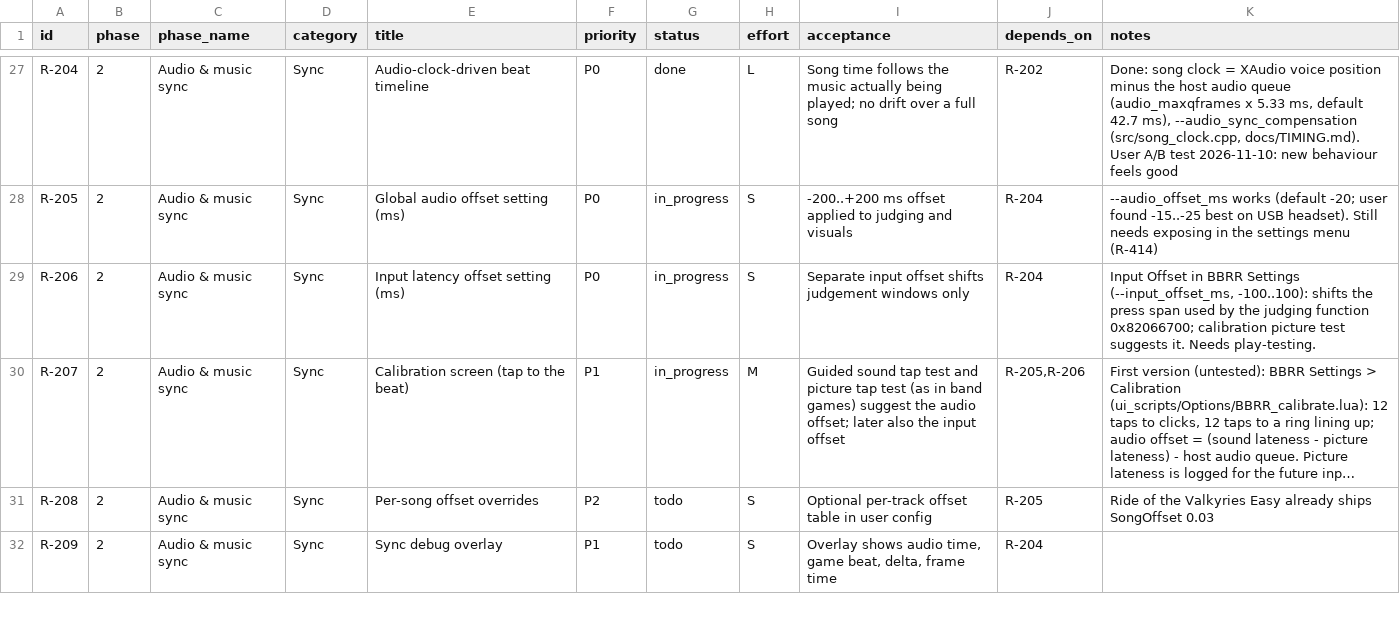
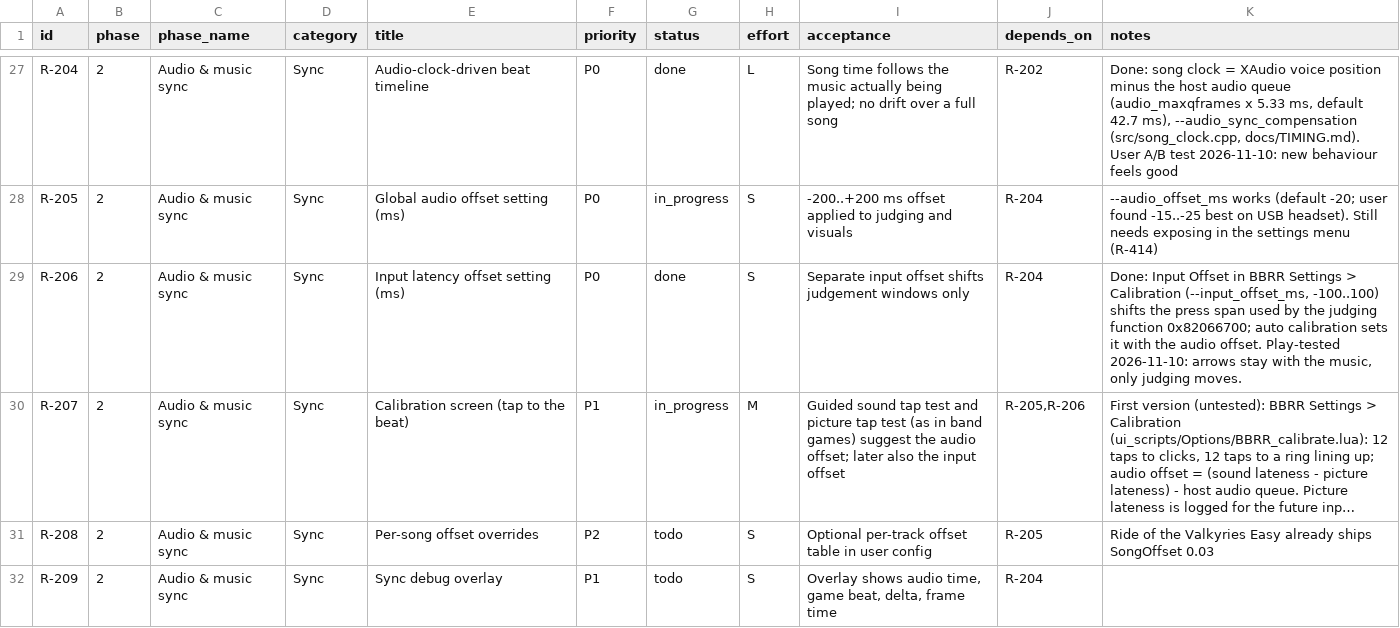
Before and after one commit to CorrieDivitt/BoomBoomRocketRevolution, a CSV file: docs/requirements.csv, drawn as a sheet; only a part is shown, gaps mark what is left out; long unchanged cells end in …; the diff names each change by its address in the sheet, - before the commit and + after, or states it on an @@ line.

```diff
--- a/docs/requirements.csv
+++ b/docs/requirements.csv
-G29 (status): in_progress
+G29 (status): done
-K29 (notes): Input Offset in BBRR Settings (--input_offset_ms, -100..100): shifts the press span used by the judging function 0x82066700; calibration picture test suggests it. Needs play-testing.
+K29 (notes): Done: Input Offset in BBRR Settings > Calibration (--input_offset_ms, -100..100) shifts the press span used by the judging function 0x82066700; auto calibration sets it with the audio offset. Play-tested 2026-11-10: arrows stay with the music, only judging moves.
```
Also changed, not shown: 10 other files.
